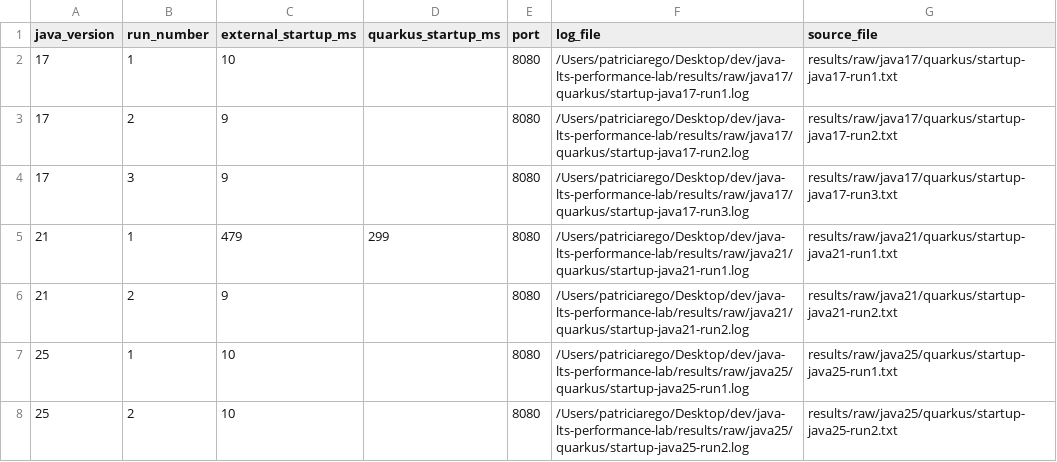
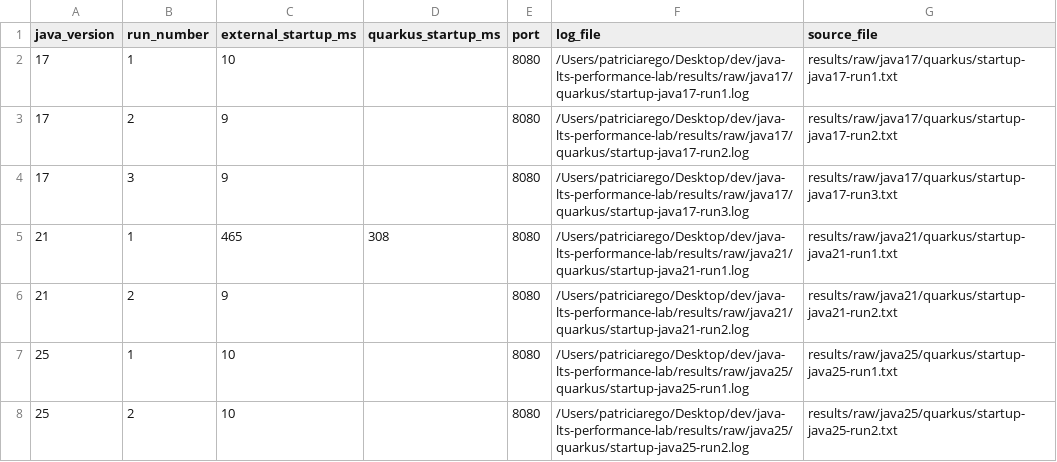
Before and after one commit to pedrolucas802/java-lts-performance-lab, a CSV file: results/processed/startup-summary.csv, drawn as a sheet.

```diff
--- a/results/processed/startup-summary.csv
+++ b/results/processed/startup-summary.csv
@@ -4,3 +4,3 @@ java_version,run_number,external_startup_ms,quarkus_startup_ms,port,log_file,sou
 17,3,9,,8080,/Users/patriciarego/Desktop/dev/java-lts-performance-lab/results/raw/java17/quarkus/startup-java17-run3.log,results/raw/java17/quarkus/startup-java17-run3.txt
-21,1,479,299,8080,/Users/patriciarego/Desktop/dev/java-lts-performance-lab/results/raw/java21/quarkus/startup-java21-run1.log,results/raw/java21/quarkus/startup-java21-run1.txt
+21,1,465,308,8080,/Users/patriciarego/Desktop/dev/java-lts-performance-lab/results/raw/java21/quarkus/startup-java21-run1.log,results/raw/java21/quarkus/startup-java21-run1.txt
 21,2,9,,8080,/Users/patriciarego/Desktop/dev/java-lts-performance-lab/results/raw/java21/quarkus/startup-java21-run2.log,results/raw/java21/quarkus/startup-java21-run2.txt
```
Also changed, not shown: results/processed/memory-summary.csv, results/processed/quarkus-summary.csv, 21 other files.
